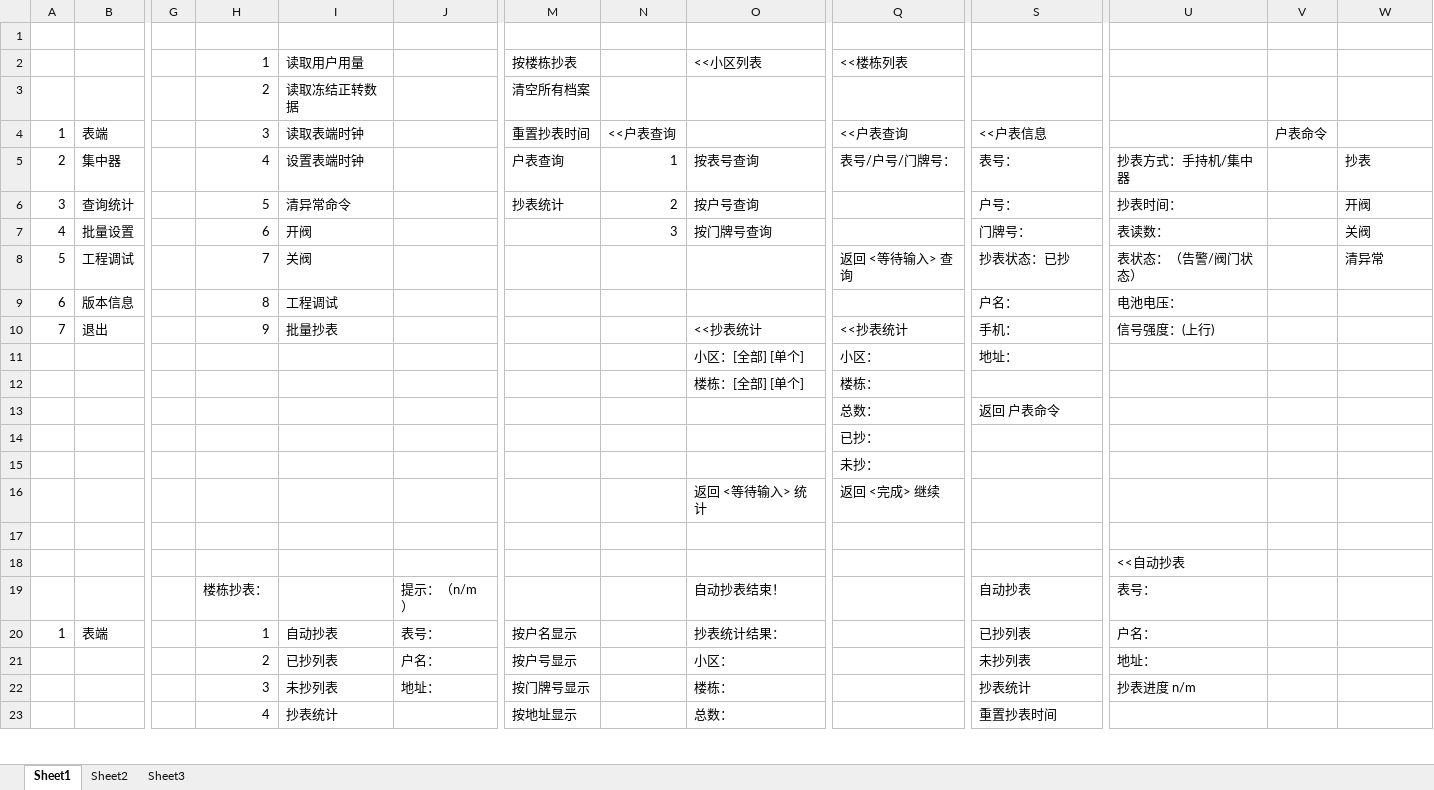
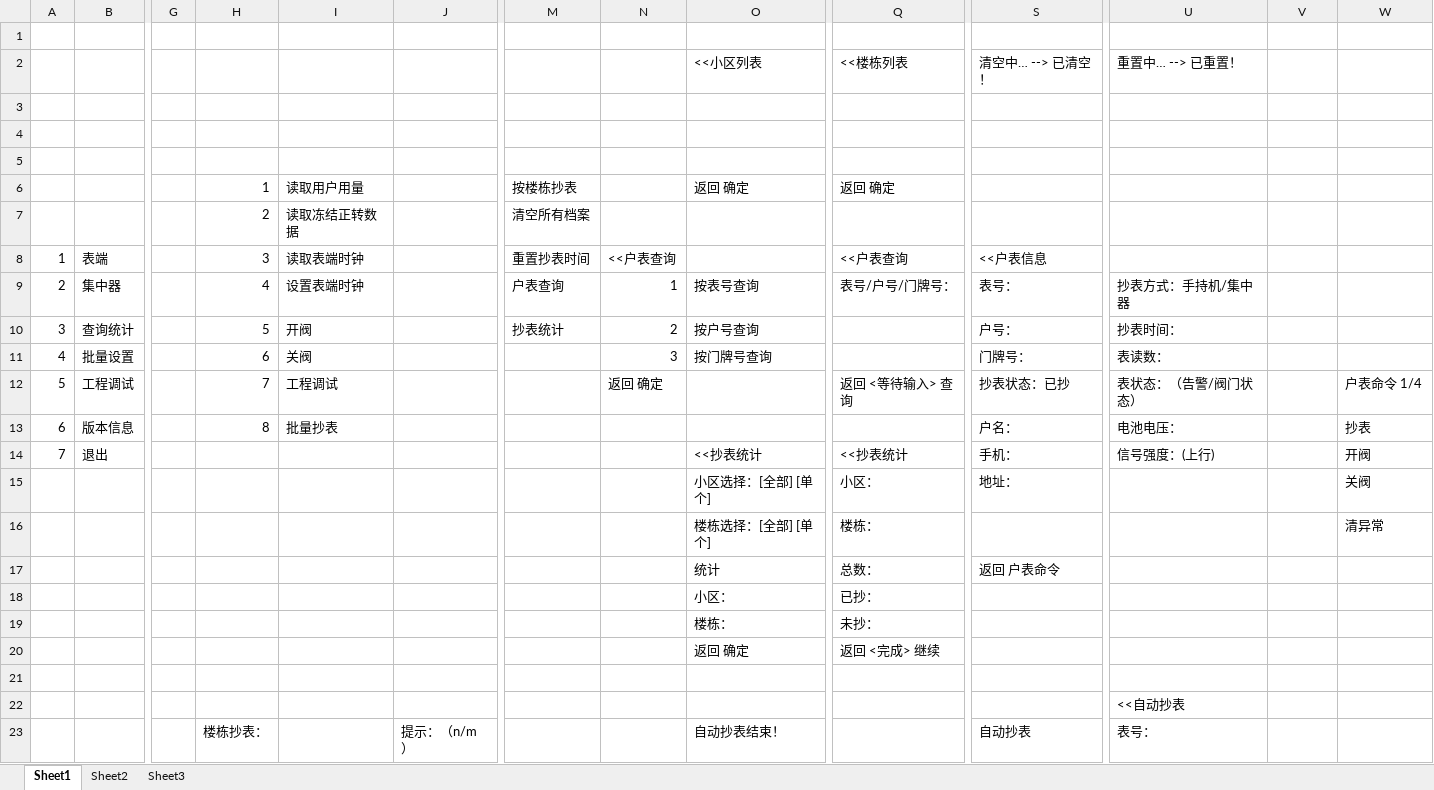
Before and after one commit to l1352025/A380_PDA, an Excel workbook: doc/水表功能列表.xlsx, sheet Sheet1, drawn as a sheet; only a part is shown, gaps mark what is left out; the shorter side is filled out with more unchanged rows; values as stored, in another font and other column widths than the file's, no borders; charts and pictures not drawn; addresses are those after the commit; rows hold the shown columns only; the diff covers the shown part only; the diff names each change by its address in the sheet, - before the commit and + after, or states it on an @@ line.

```diff
--- a/doc/水表功能列表.xlsx (sheet Sheet1)
+++ b/doc/水表功能列表.xlsx (sheet Sheet1)
+row 2:  |  |  |  |  |  |  |  | <<小区列表 | <<楼栋列表 | 清空中… --> 已清空！ | 重置中… --> 已重置！
+row 3: (empty)
+row 4: (empty)
+row 5: (empty)
-O6: <<小区列表
+O6: 返回 确定
-Q6: <<楼栋列表
+Q6: 返回 确定
-V8: 户表命令
+V8: (empty)
-W9: 抄表
+W9: (empty)
-I10: 清异常命令
+I10: 开阀
-W10: 开阀
+W10: (empty)
-I11: 开阀
+I11: 关阀
-W11: 关阀
+W11: (empty)
-I12: 关阀
+I12: 工程调试
-N12: (empty)
+N12: 返回 确定
-W12: 清异常
+W12: 户表命令 1/4
-I13: 工程调试
+I13: 批量抄表
-W13: (empty)
+W13: 抄表
-H14: 9
+H14: (empty)
-I14: 批量抄表
+I14: (empty)
-W14: (empty)
+W14: 开阀
-O15: 小区：[全部] [单个]
+O15: 小区选择：[全部] [单个]
-W15: (empty)
+W15: 关阀
-O16: 楼栋：[全部] [单个]
+O16: 楼栋选择：[全部] [单个]
-W16: (empty)
+W16: 清异常
-O17: (empty)
+O17: 统计
-O18: (empty)
+O18: 小区：
-O19: (empty)
+O19: 楼栋：
-O20: 返回 <等待输入> 统计
+O20: 返回 确定
```
Also changed, not shown: 8 edited cells elsewhere in this sheet, charts or pictures, 8 other files.
